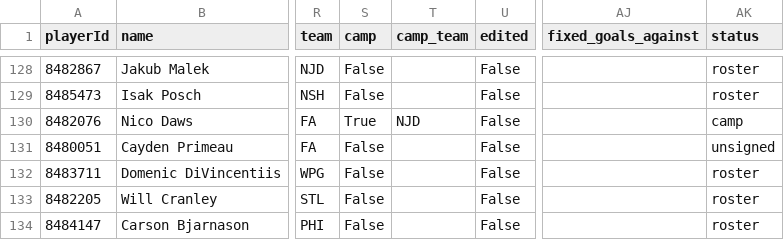
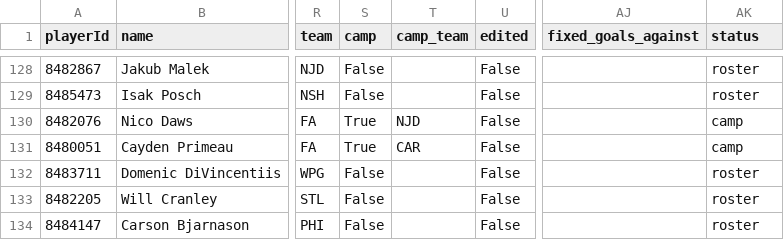
Before and after one commit to ajpayzant/nhl-scouting-dashboard, a CSV file: output/goalie_projections_2026.csv, drawn as a sheet; only a part is shown, gaps mark what is left out; the diff names each change by its address in the sheet, - before the commit and + after, or states it on an @@ line.

```diff
--- a/output/goalie_projections_2026.csv
+++ b/output/goalie_projections_2026.csv
-S131 (camp): False
+S131 (camp): True
-T131 (camp_team): (empty)
+T131 (camp_team): CAR
-AK131 (status): unsigned
+AK131 (status): camp
```
Also changed, not shown: 2 other files.
